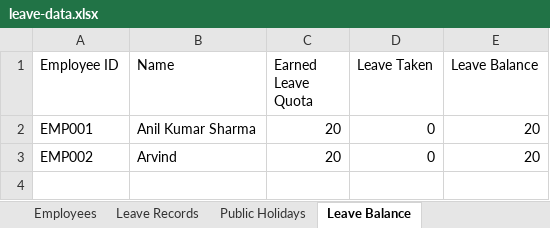
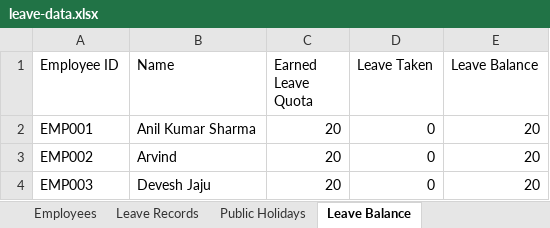
Before and after one commit to jecrcumesh/employee-leave-app, an Excel workbook: data/leave-data.xlsx, sheet Leave Balance, drawn as a sheet; values as stored, in another font and other column widths than the file's, no borders; the diff names each change by its address in the sheet, - before the commit and + after, or states it on an @@ line.

Commit message:
Update leave data - 2026-07-17T09:41:05.471Z

```diff
--- a/data/leave-data.xlsx (sheet Leave Balance)
+++ b/data/leave-data.xlsx (sheet Leave Balance)
+row 4: EMP003 | Devesh Jaju | 20 | 0 | 20
```
Also changed, not shown: sheet Employees.
